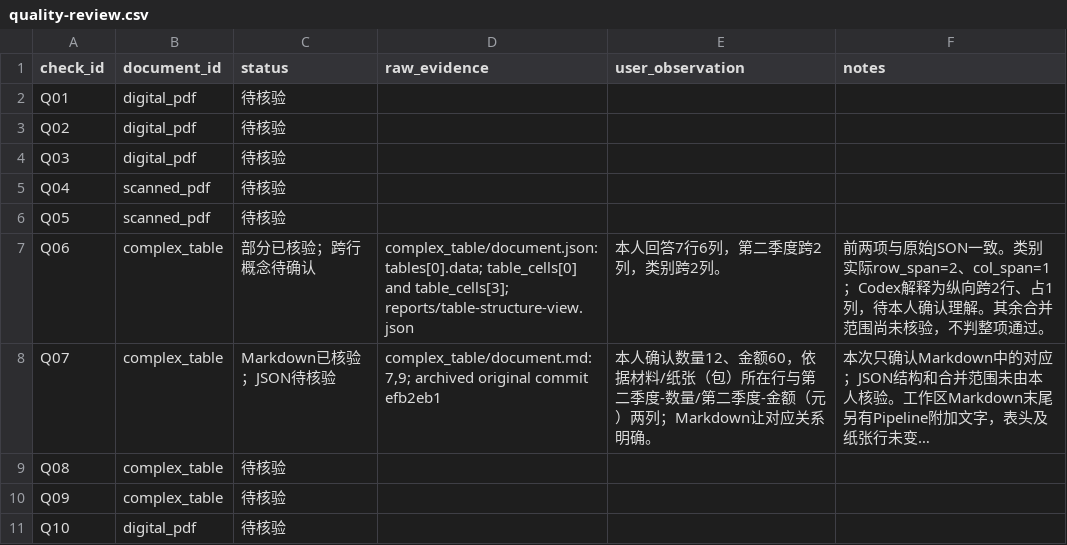
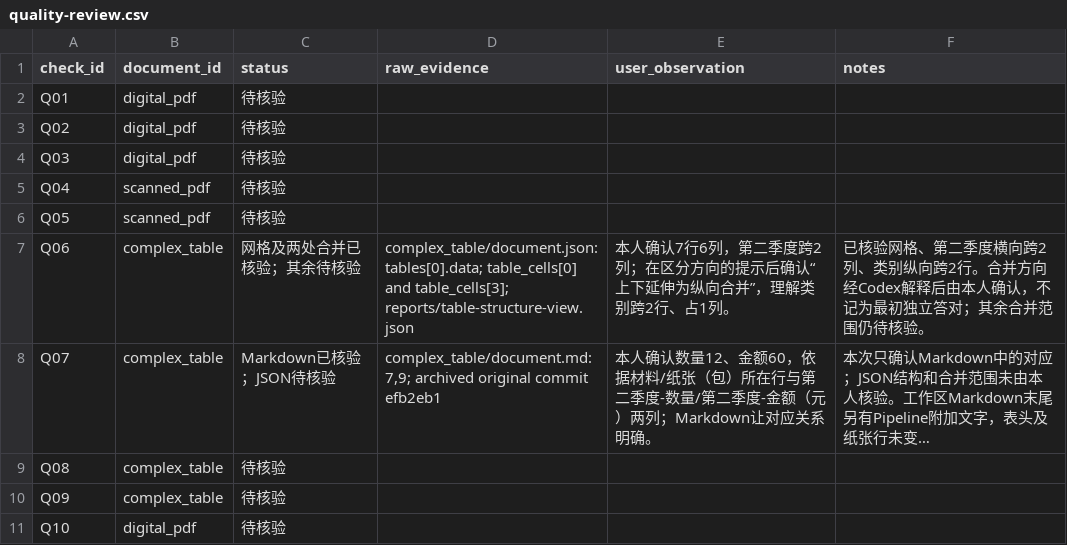
Before and after one commit to yaxiaodang/multimodal-ai-bootcamp, a CSV file: week06/reports/quality-review.csv, drawn as a sheet; long unchanged cells end in …; the diff names each change by its address in the sheet, - before the commit and + after, or states it on an @@ line.

Commit message:
docs(week06): record user confirmation of vertical cell merge

```diff
--- a/week06/reports/quality-review.csv
+++ b/week06/reports/quality-review.csv
-C7 (status): 部分已核验；跨行概念待确认
+C7 (status): 网格及两处合并已核验；其余待核验
-E7 (user_observation): 本人回答7行6列，第二季度跨2列，类别跨2列。
+E7 (user_observation): 本人确认7行6列，第二季度跨2列；在区分方向的提示后确认“上下延伸为纵向合并”，理解类别跨2行、占1列。
-F7 (notes): 前两项与原始JSON一致。类别实际row_span=2、col_span=1；Codex解释为纵向跨2行、占1列，待本人确认理解。其余合并范围尚未核验，不判整项通过。
+F7 (notes): 已核验网格、第二季度横向跨2列、类别纵向跨2行。合并方向经Codex解释后由本人确认，不记为最初独立答对；其余合并范围仍待核验。
```
Also changed, not shown: week06/runs/baseline-20261105T152012-076969/review.csv, 2 other files.
